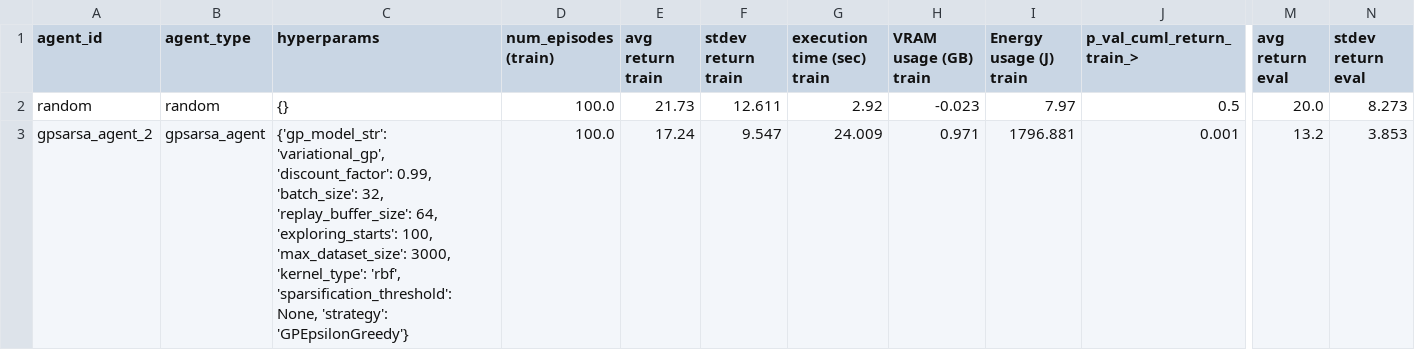
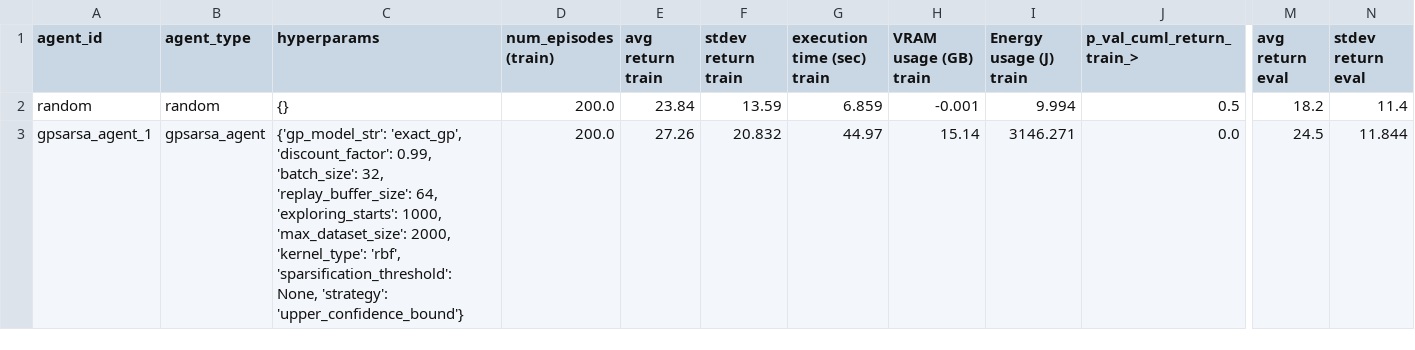
Before and after one commit to matthjs/BachelorProject, a CSV file: data/experiments/experiment_dummy_83.csv, drawn as a sheet; only a part is shown, gaps mark what is left out; removed rows and columns are numbered as before the commit, all else as after; rows hold the shown columns only; the diff names each change by its address in the sheet, - before the commit and + after, or states it on an @@ line.

```diff
--- a/data/experiments/experiment_dummy_83.csv
+++ b/data/experiments/experiment_dummy_83.csv
-D2 (num_episodes (train)): 100.0
+D2 (num_episodes (train)): 200.0
-E2 (avg return train): 21.73
+E2 (avg return train): 23.84
-F2 (stdev return train): 12.611
+F2 (stdev return train): 13.59
-G2 (execution time (sec) train): 2.92
+G2 (execution time (sec) train): 6.859
-H2 (VRAM usage (GB) train): -0.023
+H2 (VRAM usage (GB) train): -0.001
-I2 (Energy usage (J) train): 7.97
+I2 (Energy usage (J) train): 9.994
-M2 (avg return eval): 20.0
+M2 (avg return eval): 18.2
-N2 (stdev return eval): 8.273
+N2 (stdev return eval): 11.4
-row 3: gpsarsa_agent_2 | gpsarsa_agent | {'gp_model_str': 'variational_gp', 'discount_factor': 0.99, 'batch_size': 32, 'replay_buffer_size': 64, 'exploring_starts': 100, 'max_dataset_size': 3000, 'kernel_type': 'rbf', 'sparsification_threshold': None, 'strategy': 'GPEpsilonGreedy'} | 100.0 | 17.24 | 9.547 | 24.009 | 0.971 | 1796.881 | 0.001 | 13.2 | 3.853
+row 3: gpsarsa_agent_1 | gpsarsa_agent | {'gp_model_str': 'exact_gp', 'discount_factor': 0.99, 'batch_size': 32, 'replay_buffer_size': 64, 'exploring_starts': 1000, 'max_dataset_size': 2000, 'kernel_type': 'rbf', 'sparsification_threshold': None, 'strategy': 'upper_confidence_bound'} | 200.0 | 27.26 | 20.832 | 44.97 | 15.14 | 3146.271 | 0.0 | 24.5 | 11.844
```
Also changed, not shown: 41 other files.
